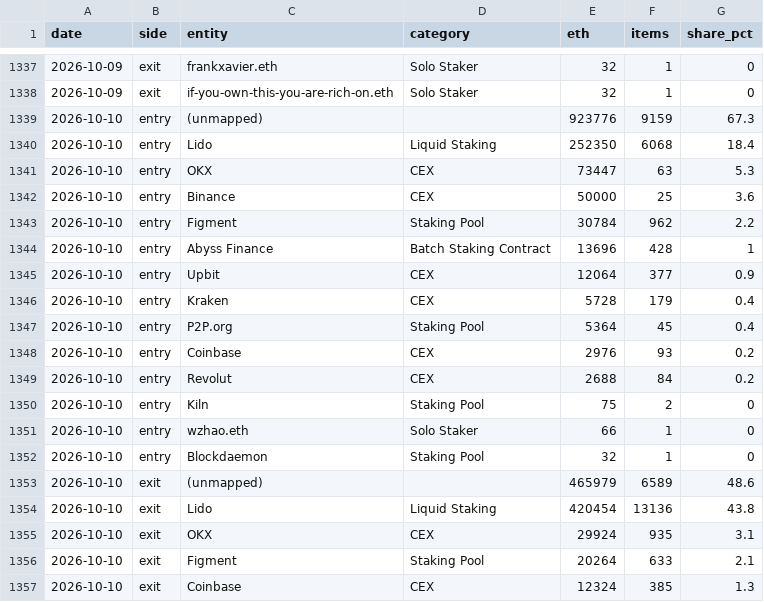
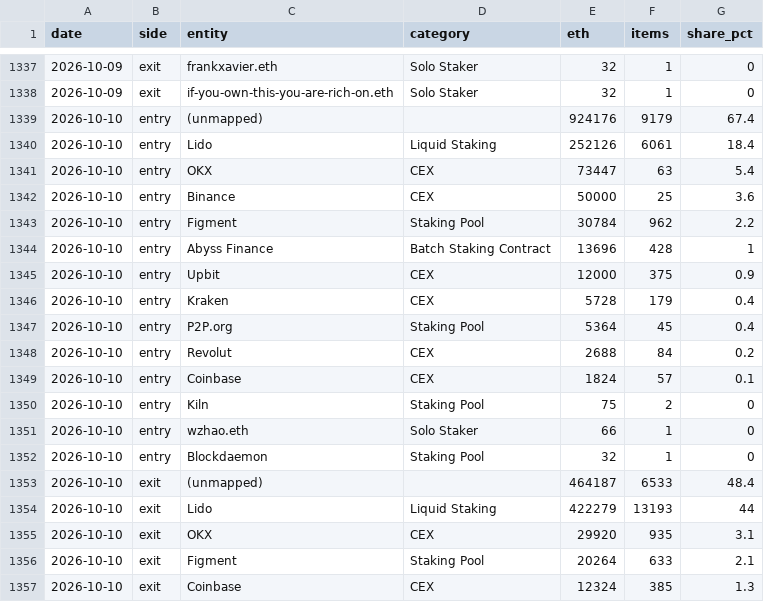
Before and after one commit to jeremyanichols/exit-watch-site, a CSV file: data/composition.csv, drawn as a sheet; only a part is shown, gaps mark what is left out.

```diff
--- a/data/composition.csv
+++ b/data/composition.csv
@@ -1338,5 +1338,5 @@ date,side,entity,category,eth,items,share_pct
 2026-10-09,exit,if-you-own-this-you-are-rich-on.eth,Solo Staker,32,1,0
-2026-10-10,entry,(unmapped),,923776,9159,67.3
-2026-10-10,entry,Lido,Liquid Staking,252350,6068,18.4
-2026-10-10,entry,OKX,CEX,73447,63,5.3
+2026-10-10,entry,(unmapped),,924176,9179,67.4
+2026-10-10,entry,Lido,Liquid Staking,252126,6061,18.4
+2026-10-10,entry,OKX,CEX,73447,63,5.4
 2026-10-10,entry,Binance,CEX,50000,25,3.6
@@ -1344,7 +1344,7 @@ date,side,entity,category,eth,items,share_pct
 2026-10-10,entry,Abyss Finance,Batch Staking Contract,13696,428,1
-2026-10-10,entry,Upbit,CEX,12064,377,0.9
+2026-10-10,entry,Upbit,CEX,12000,375,0.9
 2026-10-10,entry,Kraken,CEX,5728,179,0.4
 2026-10-10,entry,P2P.org,Staking Pool,5364,45,0.4
-2026-10-10,entry,Coinbase,CEX,2976,93,0.2
 2026-10-10,entry,Revolut,CEX,2688,84,0.2
+2026-10-10,entry,Coinbase,CEX,1824,57,0.1
 2026-10-10,entry,Kiln,Staking Pool,75,2,0
@@ -1352,5 +1352,5 @@ date,side,entity,category,eth,items,share_pct
 2026-10-10,entry,Blockdaemon,Staking Pool,32,1,0
-2026-10-10,exit,(unmapped),,465979,6589,48.6
-2026-10-10,exit,Lido,Liquid Staking,420454,13136,43.8
-2026-10-10,exit,OKX,CEX,29924,935,3.1
+2026-10-10,exit,(unmapped),,464187,6533,48.4
+2026-10-10,exit,Lido,Liquid Staking,422279,13193,44
+2026-10-10,exit,OKX,CEX,29920,935,3.1
 2026-10-10,exit,Figment,Staking Pool,20264,633,2.1
```
Also changed, not shown: data/events.csv, 6 other files.
